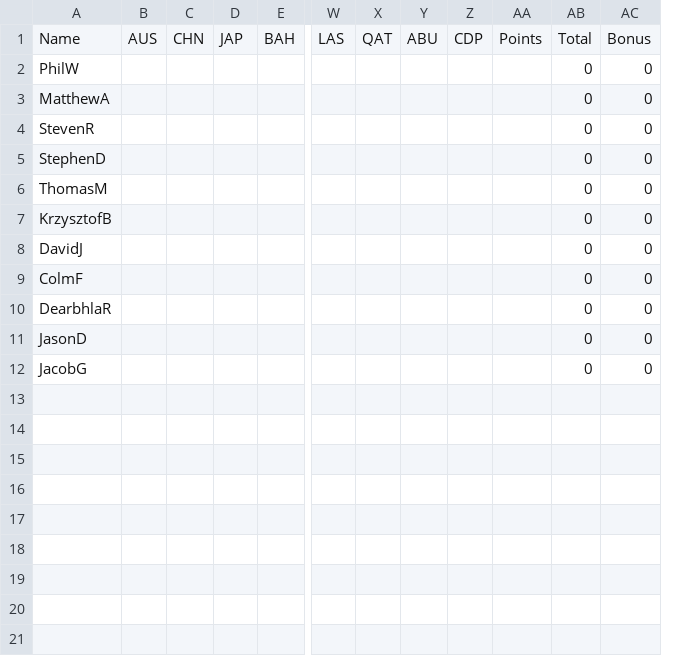
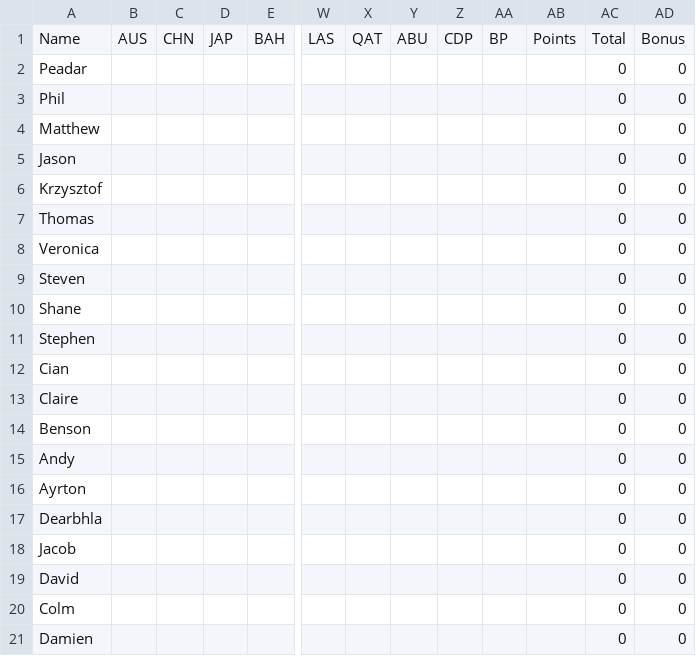
Before and after one commit to DaveJord/F1Comp, a CSV file: Leaderboard.csv, drawn as a sheet; only a part is shown, gaps mark what is left out; removed rows and columns are numbered as before the commit, all else as after; rows hold the shown columns only; the diff names each change by its address in the sheet, - before the commit and + after, or states it on an @@ line.

```diff
--- a/Leaderboard.csv
+++ b/Leaderboard.csv
-column A, rows 1-12: Name | PhilW | MatthewA | StevenR | StephenD | ThomasM | KrzysztofB | DavidJ | ColmF | DearbhlaR | JasonD | JacobG
+column A, rows 1-12: Name | Peadar | Phil | Matthew | Jason | Krzysztof | Thomas | Veronica | Steven | Shane | Stephen | Cian
+column AA, row 1: BP
+row 13: Claire |  |  |  |  |  |  |  |  |  |  | 0 | 0
+row 14: Benson |  |  |  |  |  |  |  |  |  |  | 0 | 0
+row 15: Andy |  |  |  |  |  |  |  |  |  |  | 0 | 0
+row 16: Ayrton |  |  |  |  |  |  |  |  |  |  | 0 | 0
+row 17: Dearbhla |  |  |  |  |  |  |  |  |  |  | 0 | 0
+row 18: Jacob |  |  |  |  |  |  |  |  |  |  | 0 | 0
+row 19: David |  |  |  |  |  |  |  |  |  |  | 0 | 0
+row 20: Colm |  |  |  |  |  |  |  |  |  |  | 0 | 0
+row 21: Damien |  |  |  |  |  |  |  |  |  |  | 0 | 0
```
Also changed, not shown: bonusAnswers.csv, races.csv, 2 other files.
